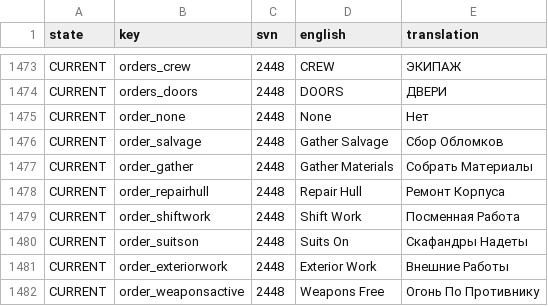
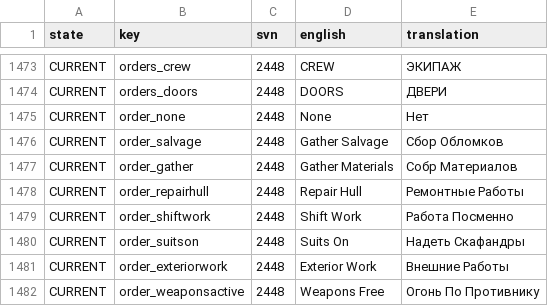
Before and after one commit to skoniks/last-starship-split, a CSV file: language.csv, drawn as a sheet; only a part is shown, gaps mark what is left out; the diff covers the shown part only.

Commit message:
Update translations

```diff
--- a/language.csv
+++ b/language.csv
@@ -1476,6 +1476,6 @@ CURRENT,order_none,2448,None,Нет
 CURRENT,order_salvage,2448,Gather Salvage,Сбор Обломков
-CURRENT,order_gather,2448,Gather Materials,Собрать Материалы
-CURRENT,order_repairhull,2448,Repair Hull,Ремонт Корпуса
-CURRENT,order_shiftwork,2448,Shift Work,Посменная Работа
-CURRENT,order_suitson,2448,Suits On,Скафандры Надеты
+CURRENT,order_gather,2448,Gather Materials,Собр Материалов
+CURRENT,order_repairhull,2448,Repair Hull,Ремонтные Работы
+CURRENT,order_shiftwork,2448,Shift Work,Работа Посменно
+CURRENT,order_suitson,2448,Suits On,Надеть Скафандры
 CURRENT,order_exteriorwork,2448,Exterior Work,Внешние Работы
```
Also changed, not shown: 1 added row and 47 edited cells elsewhere in this file, language/_short.csv, language/mission.csv, 16 other files.
